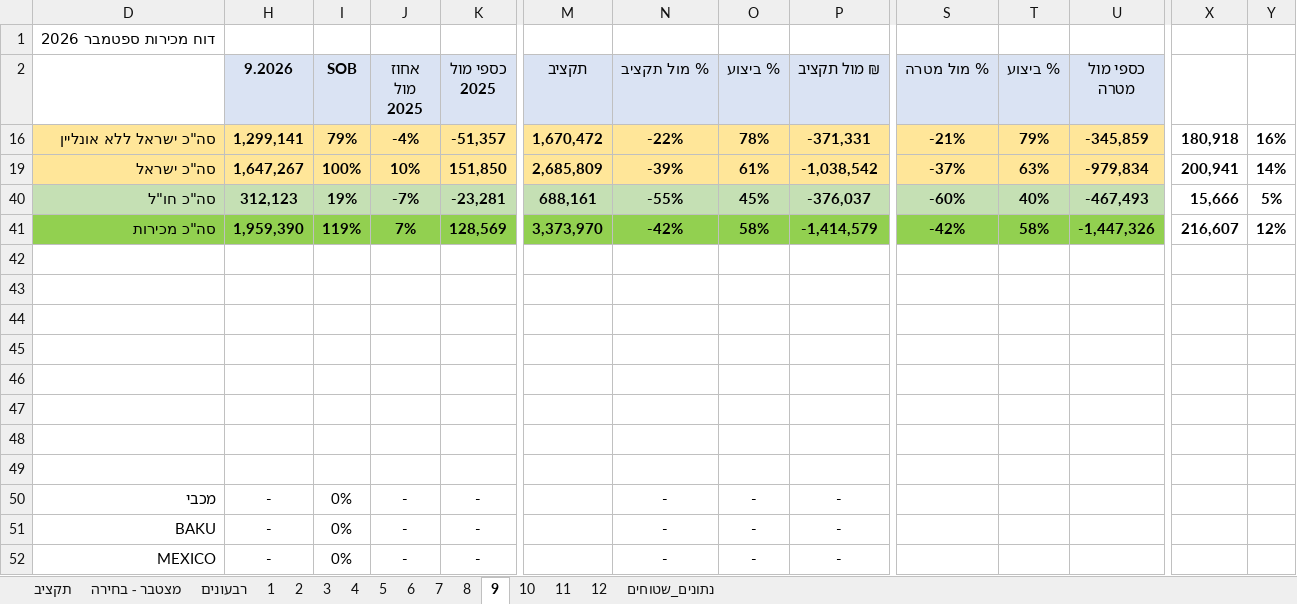
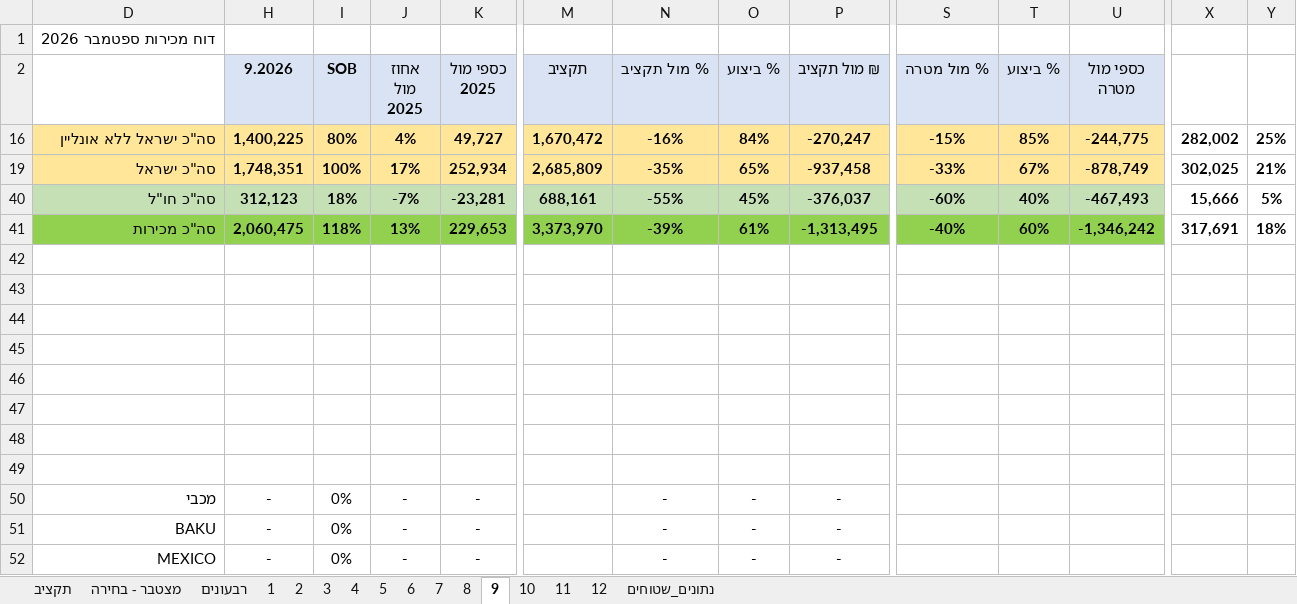
Before and after one commit to 1eyalsadot/the-5-agents, an Excel workbook: kirill/outputs/Sales Tracking 2026 v3.xlsx, sheet 9, drawn as a sheet; only a part is shown, gaps mark what is left out; values as stored, in another font and other column widths than the file's, no borders; removed rows and columns are numbered as before the commit, all else as after; rows hold the shown columns only; the diff names each change by its address in the sheet, - before the commit and + after, or states it on an @@ line.

```diff
--- a/kirill/outputs/Sales Tracking 2026 v3.xlsx (sheet 9)
+++ b/kirill/outputs/Sales Tracking 2026 v3.xlsx (sheet 9)
-row 16: סה"כ ישראל ללא אונליין | 1,299,141 | 79% | -4% | -51,357 | 1,670,472 | -22% | 78% | -371,331 | -21% | 79% | -345,859 | 180,918 | 16%
+row 16: סה"כ ישראל ללא אונליין | 1,400,225 | 80% | 4% | 49,727 | 1,670,472 | -16% | 84% | -270,247 | -15% | 85% | -244,775 | 282,002 | 25%
-H19 (9.2026): 1,647,267
+H19 (9.2026): 1,748,351
-J19 (אחוז מול 2025): 10%
+J19 (אחוז מול 2025): 17%
-K19 (כספי מול 2025): 151,850
+K19 (כספי מול 2025): 252,934
-N19 (% מול תקציב): -39%
+N19 (% מול תקציב): -35%
-O19 (% ביצוע): 61%
+O19 (% ביצוע): 65%
-P19 (₪ מול תקציב): -1,038,542
+P19 (₪ מול תקציב): -937,458
-S19 (% מול מטרה): -37%
+S19 (% מול מטרה): -33%
-T19 (% ביצוע): 63%
+T19 (% ביצוע): 67%
-U19 (כספי מול מטרה): -979,834
+U19 (כספי מול מטרה): -878,749
-X19: 200,941
+X19: 302,025
-Y19: 14%
+Y19: 21%
-I40 (SOB): 19%
+I40 (SOB): 18%
-row 41: סה"כ מכירות | 1,959,390 | 119% | 7% | 128,569 | 3,373,970 | -42% | 58% | -1,414,579 | -42% | 58% | -1,447,326 | 216,607 | 12%
+row 41: סה"כ מכירות | 2,060,475 | 118% | 13% | 229,653 | 3,373,970 | -39% | 61% | -1,313,495 | -40% | 60% | -1,346,242 | 317,691 | 18%
```
Also changed, not shown: sheet מצטבר - בחירה, sheet נתונים_שטוחים, hidden cells, 1 other file.
